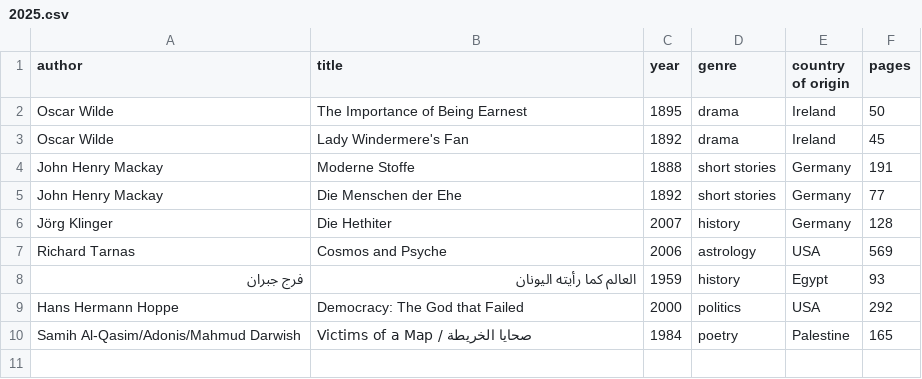
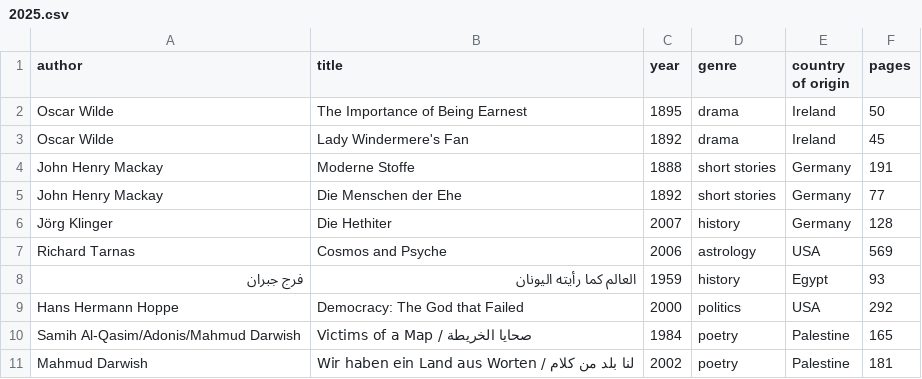
Before and after one commit to kmein/book-stats, a CSV file: data/2025.csv, drawn as a sheet; the diff names each change by its address in the sheet, - before the commit and + after, or states it on an @@ line.

Commit message:
darwish

```diff
--- a/data/2025.csv
+++ b/data/2025.csv
+row 11: Mahmud Darwish | Wir haben ein Land aus Worten / لنا بلد من كلام | 2002 | poetry | Palestine | 181
```
